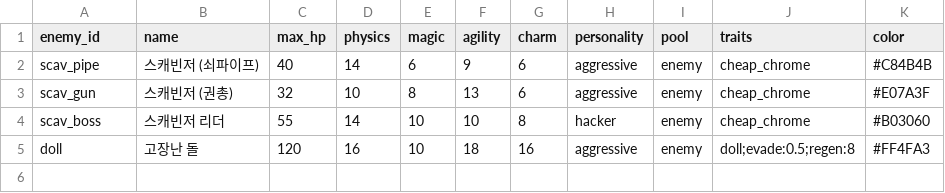
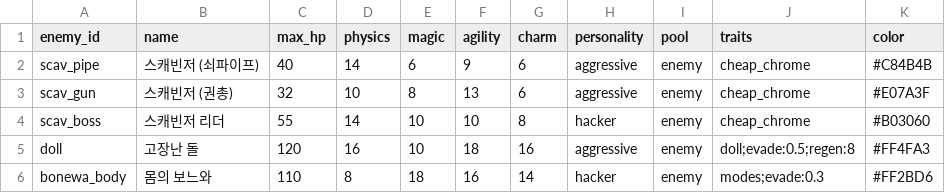
Before and after one commit to lunyang0119/phs-combine, a CSV file: data/cardbattle/Enemies.csv, drawn as a sheet; the diff names each change by its address in the sheet, - before the commit and + after, or states it on an @@ line.

```diff
--- a/data/cardbattle/Enemies.csv
+++ b/data/cardbattle/Enemies.csv
+row 6: bonewa_body | 몸의 보느와 | 110 | 8 | 18 | 16 | 14 | hacker | enemy | modes;evade:0.3 | #FF2BD6
```
Also changed, not shown: data/cardbattle/Battles.csv, data/cardbattle/Cards.csv, 37 other files.
